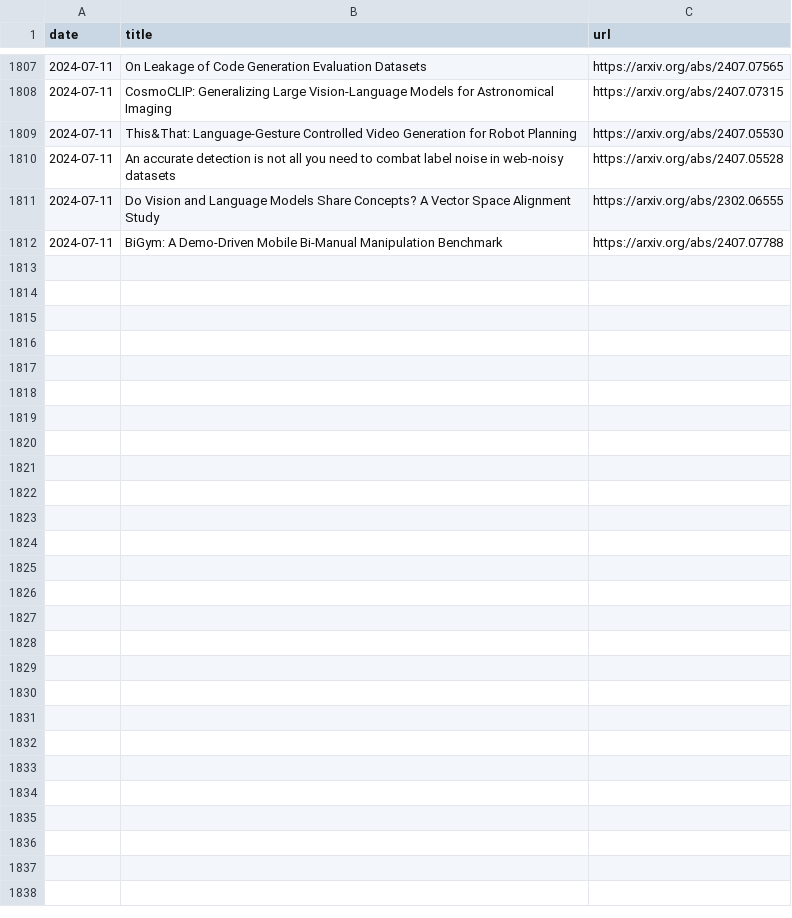
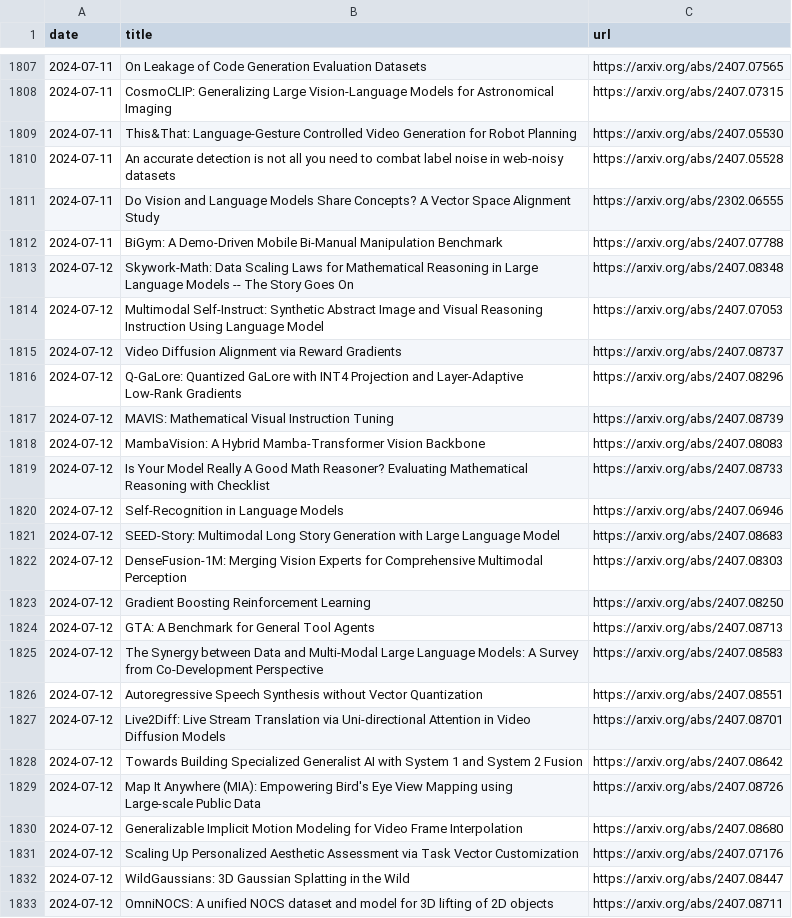
Before and after one commit to l-yohai/daily_papers_ko, a CSV file: paper_logs/papers_list.csv, drawn as a sheet; only a part is shown, gaps mark what is left out.

Commit message:
Update README and daily papers

```diff
--- a/paper_logs/papers_list.csv
+++ b/paper_logs/papers_list.csv
@@ -1812 +1812,22 @@ date,title,url
 2024-07-11,BiGym: A Demo-Driven Mobile Bi-Manual Manipulation Benchmark,https://arxiv.org/abs/2407.07788
+2024-07-12,Skywork-Math: Data Scaling Laws for Mathematical Reasoning in Large Language Models -- The Story Goes On,https://arxiv.org/abs/2407.08348
+2024-07-12,Multimodal Self-Instruct: Synthetic Abstract Image and Visual Reasoning Instruction Using Language Model,https://arxiv.org/abs/2407.07053
+2024-07-12,Video Diffusion Alignment via Reward Gradients,https://arxiv.org/abs/2407.08737
+2024-07-12,Q-GaLore: Quantized GaLore with INT4 Projection and Layer-Adaptive Low-Rank Gradients,https://arxiv.org/abs/2407.08296
+2024-07-12,MAVIS: Mathematical Visual Instruction Tuning,https://arxiv.org/abs/2407.08739
+2024-07-12,MambaVision: A Hybrid Mamba-Transformer Vision Backbone,https://arxiv.org/abs/2407.08083
+2024-07-12,Is Your Model Really A Good Math Reasoner? Evaluating Mathematical Reasoning with Checklist,https://arxiv.org/abs/2407.08733
+2024-07-12,Self-Recognition in Language Models,https://arxiv.org/abs/2407.06946
+2024-07-12,SEED-Story: Multimodal Long Story Generation with Large Language Model,https://arxiv.org/abs/2407.08683
+2024-07-12,DenseFusion-1M: Merging Vision Experts for Comprehensive Multimodal Perception,https://arxiv.org/abs/2407.08303
+2024-07-12,Gradient Boosting Reinforcement Learning,https://arxiv.org/abs/2407.08250
+2024-07-12,GTA: A Benchmark for General Tool Agents,https://arxiv.org/abs/2407.08713
+2024-07-12,The Synergy between Data and Multi-Modal Large Language Models: A Survey from Co-Development Perspective,https://arxiv.org/abs/2407.08583
+2024-07-12,Autoregressive Speech Synthesis without Vector Quantization,https://arxiv.org/abs/2407.08551
+2024-07-12,Live2Diff: Live Stream Translation via Uni-directional Attention in Video Diffusion Models,https://arxiv.org/abs/2407.08701
+2024-07-12,Towards Building Specialized Generalist AI with System 1 and System 2 Fusion,https://arxiv.org/abs/2407.08642
+2024-07-12,Map It Anywhere (MIA): Empowering Bird's Eye View Mapping using Large-scale Public Data,https://arxiv.org/abs/2407.08726
+2024-07-12,Generalizable Implicit Motion Modeling for Video Frame Interpolation,https://arxiv.org/abs/2407.08680
+2024-07-12,Scaling Up Personalized Aesthetic Assessment via Task Vector Customization,https://arxiv.org/abs/2407.07176
+2024-07-12,WildGaussians: 3D Gaussian Splatting in the Wild,https://arxiv.org/abs/2407.08447
+2024-07-12,OmniNOCS: A unified NOCS dataset and model for 3D lifting of 2D objects,https://arxiv.org/abs/2407.08711
```
Also changed, not shown: 1 other file.
